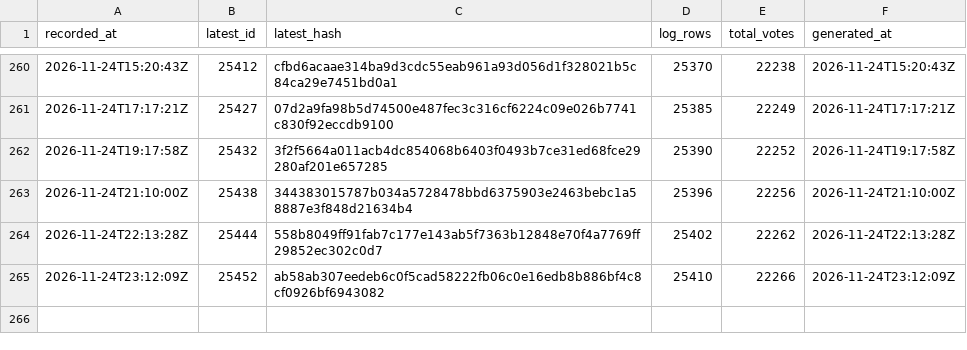
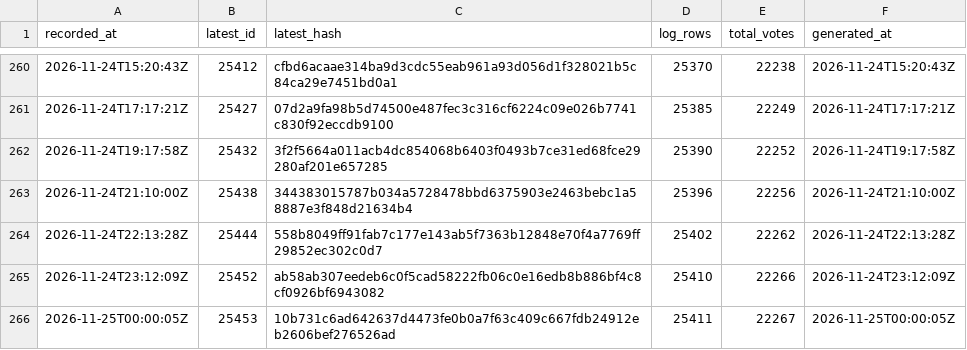
Before and after one commit to listastudentore-afk/lista-studentore-audit, a CSV file: heads.csv, drawn as a sheet; only a part is shown, gaps mark what is left out; the diff names each change by its address in the sheet, - before the commit and + after, or states it on an @@ line.

```diff
--- a/heads.csv
+++ b/heads.csv
+row 266: 2026-11-25T00:00:05Z | 25453 | 10b731c6ad642637d4473fe0b0a7f63c409c667fdb24912eb2606bef276526ad | 25411 | 22267 | 2026-11-25T00:00:05Z
```
Also changed, not shown: tirana-heads.csv, 1 other file.
